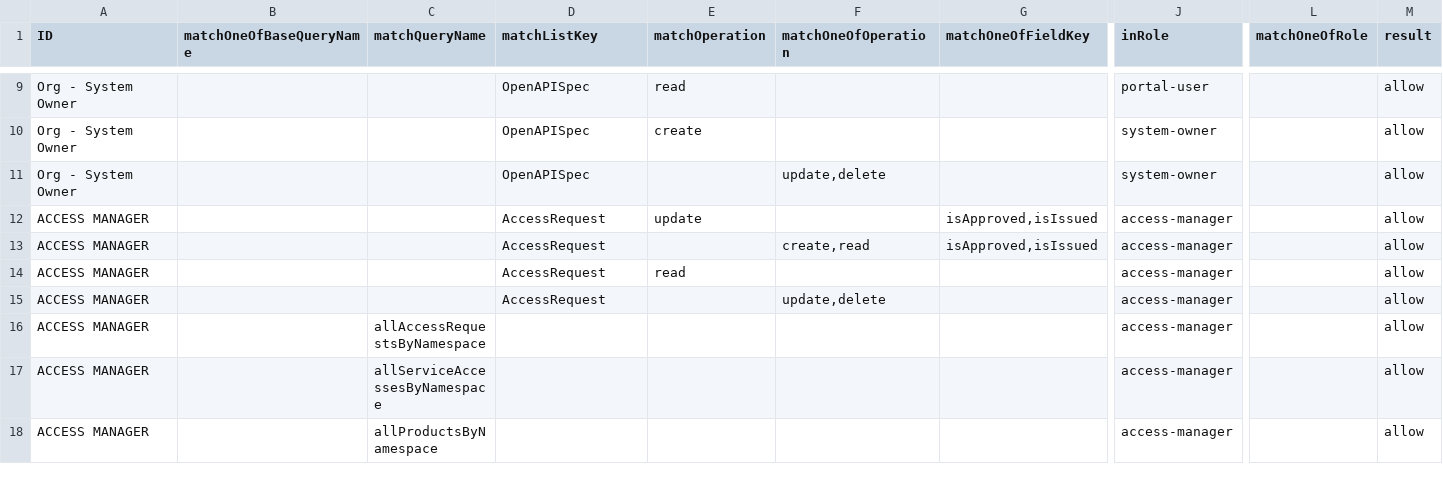
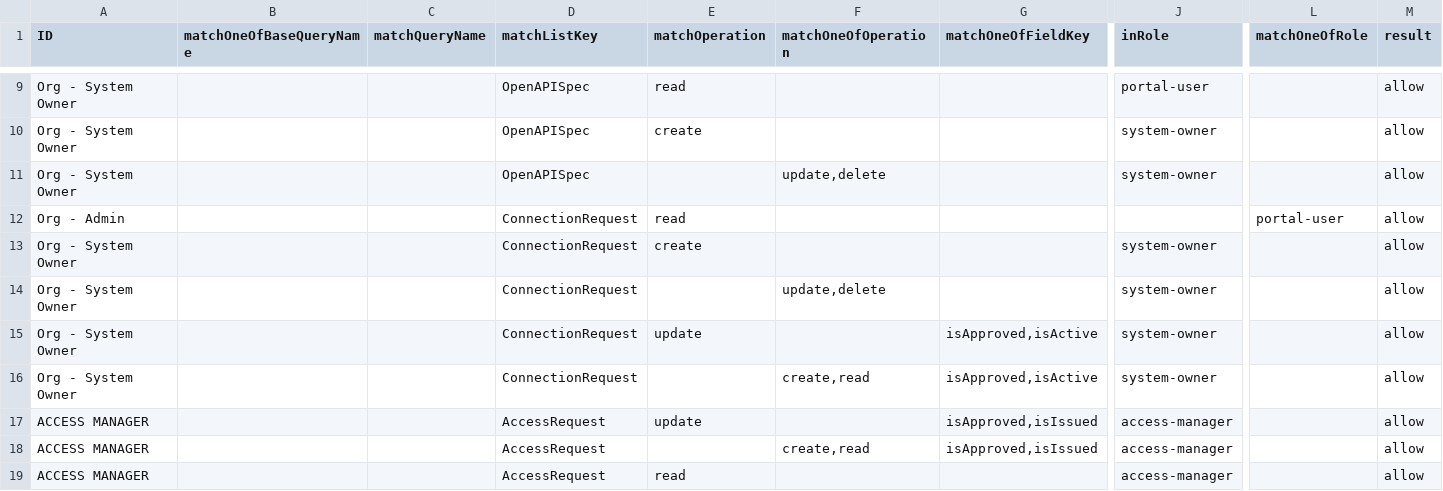
Before and after one commit to bcgov/api-services-portal, a CSV file: src/authz/matrix.csv, drawn as a sheet; only a part is shown, gaps mark what is left out; the shorter side is filled out with more unchanged rows; rows hold the shown columns only; the diff names each change by its address in the sheet, - before the commit and + after, or states it on an @@ line.

Commit message:
APS-4506 introduce connection request (#1423)

```diff
--- a/src/authz/matrix.csv
+++ b/src/authz/matrix.csv
+row 12: Org - Admin |  |  | ConnectionRequest | read |  |  |  | portal-user | allow
+row 13: Org - System Owner |  |  | ConnectionRequest | create |  |  | system-owner |  | allow
+row 14: Org - System Owner |  |  | ConnectionRequest |  | update,delete |  | system-owner |  | allow
+row 15: Org - System Owner |  |  | ConnectionRequest | update |  | isApproved,isActive | system-owner |  | allow
+row 16: Org - System Owner |  |  | ConnectionRequest |  | create,read | isApproved,isActive | system-owner |  | allow
```
Also changed, not shown: 29 other files.
